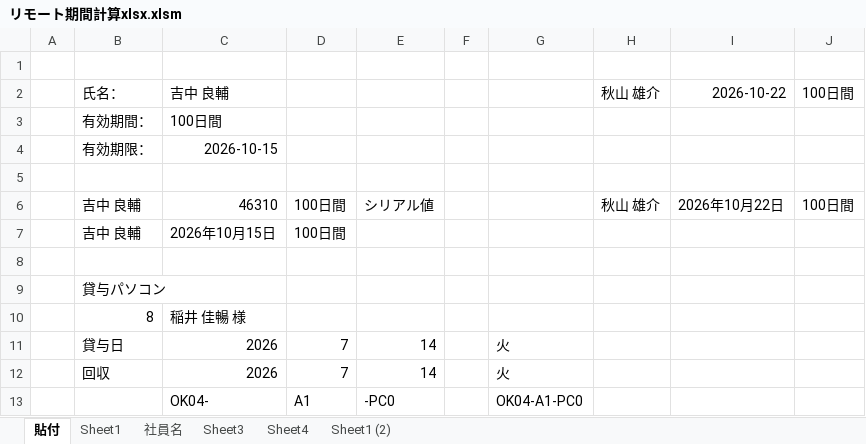
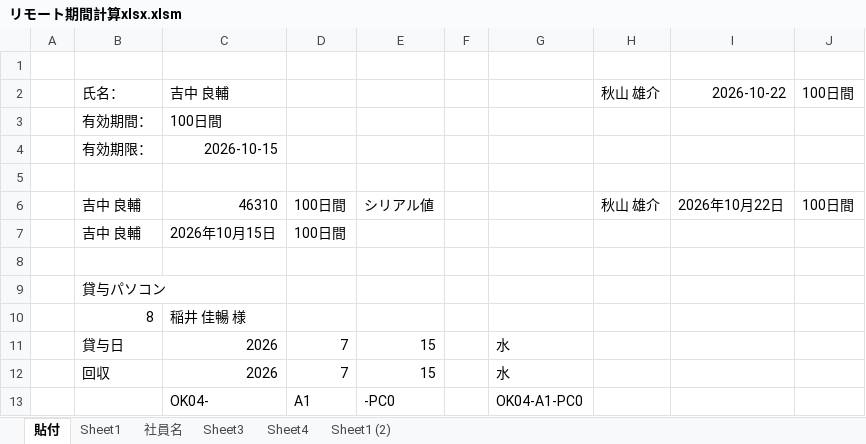
Before and after one commit to saegi3321-tech/excel-practice, an Excel workbook: リモート期間計算xlsx.xlsm, sheet 貼付, drawn as a sheet; values as stored, in another font and other column widths than the file's, no borders; the diff names each change by its address in the sheet, - before the commit and + after, or states it on an @@ line.

```diff
--- a/リモート期間計算xlsx.xlsm (sheet 貼付)
+++ b/リモート期間計算xlsx.xlsm (sheet 貼付)
-E11:E12: 14
+E11:E12: 15
-G11:G12: 火
+G11:G12: 水
```
Also changed, not shown: sheet Sheet1, sheet Sheet4, sheet Sheet1 (2).
